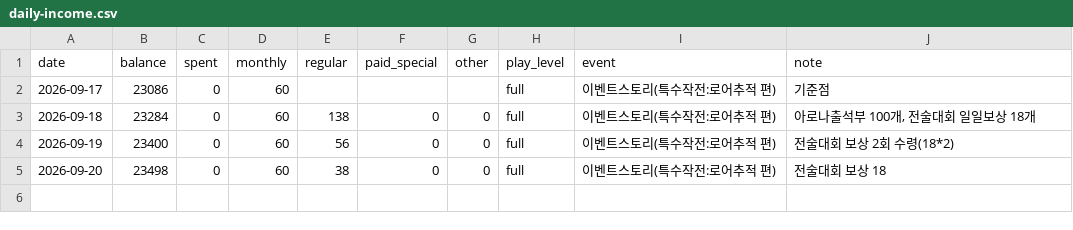
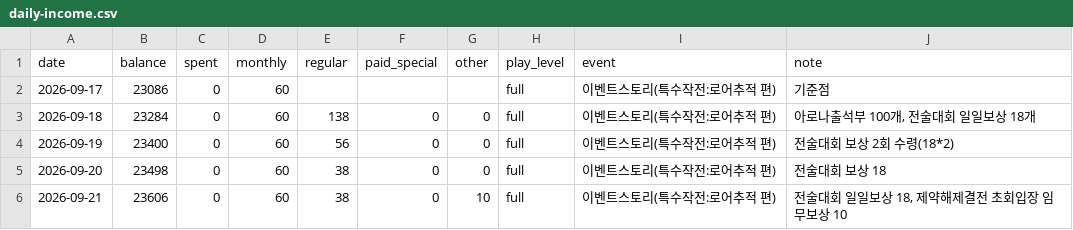
Before and after one commit to SHIKA-gfx/vanitas, a CSV file: logs/daily-income.csv, drawn as a sheet; the diff names each change by its address in the sheet, - before the commit and + after, or states it on an @@ line.

Commit message:
log: 2026-09-21

```diff
--- a/logs/daily-income.csv
+++ b/logs/daily-income.csv
+row 6: 2026-09-21 | 23606 | 0 | 60 | 38 | 0 | 10 | full | 이벤트스토리(특수작전:로어추적 편) | 전술대회 일일보상 18, 제약해제결전 초회입장 임무보상 10
```
